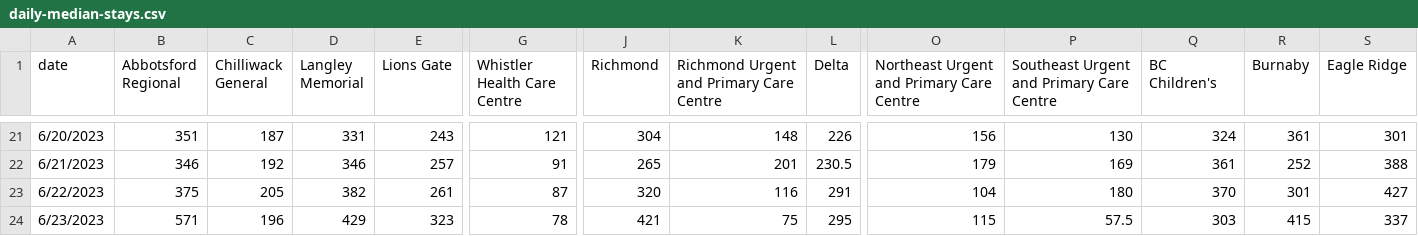
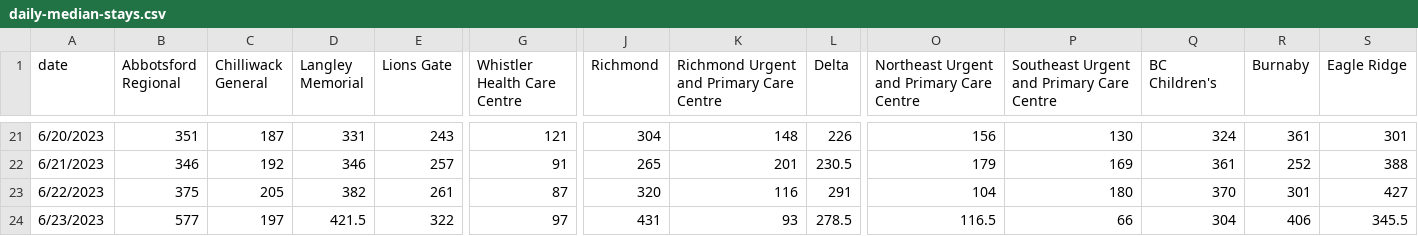
Before and after one commit to vs-postmedia/er-wait-time-scraper, a CSV file: data/daily-median-stays.csv, drawn as a sheet; only a part is shown, gaps mark what is left out; the diff covers the shown part only; the diff names each change by its address in the sheet, - before the commit and + after, or states it on an @@ line.

```diff
--- a/data/daily-median-stays.csv
+++ b/data/daily-median-stays.csv
-B24 (Abbotsford Regional): 571
+B24 (Abbotsford Regional): 577
-C24 (Chilliwack General): 196
+C24 (Chilliwack General): 197
-D24 (Langley Memorial): 429
+D24 (Langley Memorial): 421.5
-E24 (Lions Gate): 323
+E24 (Lions Gate): 322
-G24 (Whistler Health Care Centre): 78
+G24 (Whistler Health Care Centre): 97
-J24 (Richmond): 421
+J24 (Richmond): 431
-K24: 75
+K24: 93
-L24 (Delta): 295
+L24 (Delta): 278.5
-O24: 115
+O24: 116.5
-P24: 57.5
+P24: 66
-Q24 (BC Children's): 303
+Q24 (BC Children's): 304
-R24 (Burnaby): 415
+R24 (Burnaby): 406
-S24 (Eagle Ridge): 337
+S24 (Eagle Ridge): 345.5
```
Also changed, not shown: 6 edited cells elsewhere in this file, data/daily-median-waits.csv, data/data.csv, 1 other file.
